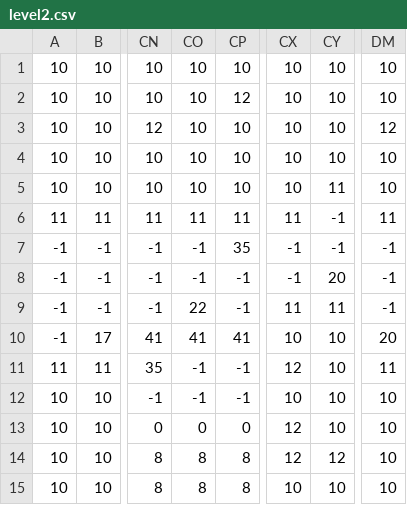
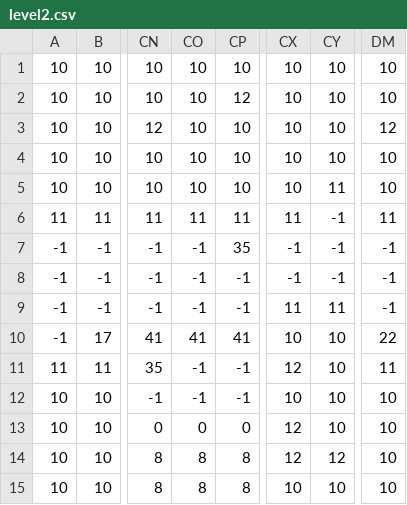
Before and after one commit to DiogoGracianoa/byteguard, a CSV file: Assets/Levels/level2.csv, drawn as a sheet; only a part is shown, gaps mark what is left out; the diff names each change by its address in the sheet, - before the commit and + after, or states it on an @@ line.

Commit message:
fix: conserta background color do level easy e conserta colisor do level do avião

```diff
--- a/Assets/Levels/level2.csv
+++ b/Assets/Levels/level2.csv
-CY8: 20
+CY8: -1
-CO9: 22
+CO9: -1
-DM10: 20
+DM10: 22
```
Also changed, not shown: 3 other files.
